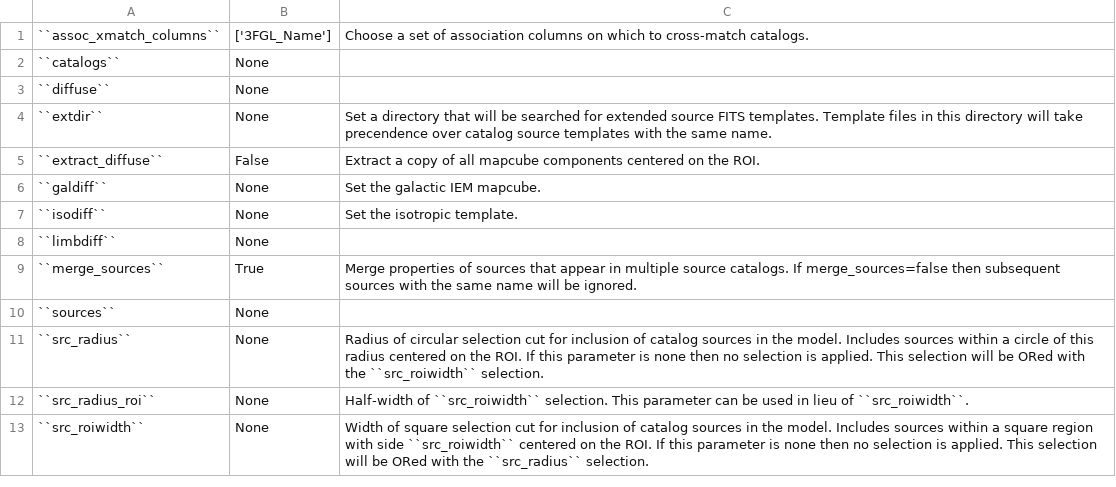
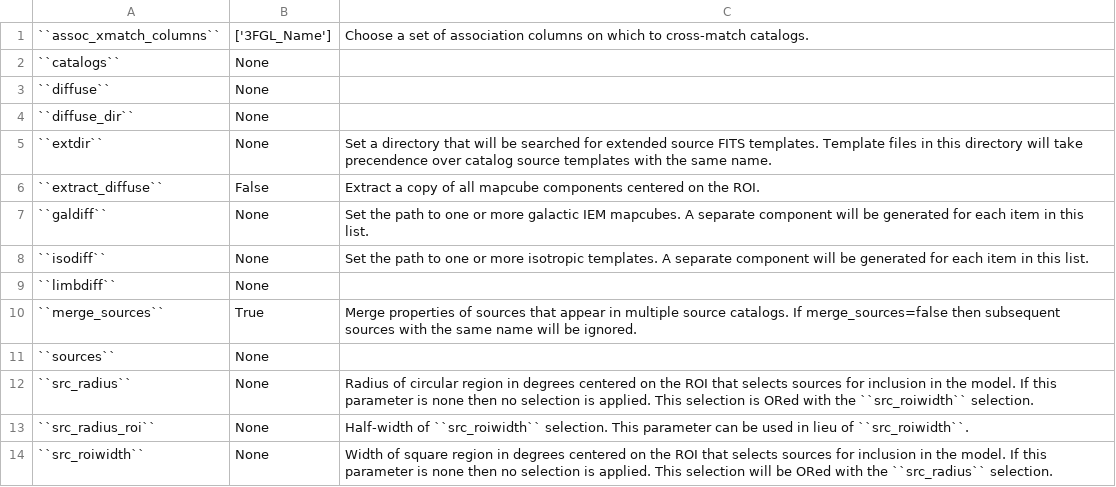
Before and after one commit to fermiPy/fermipy, a CSV file: docs/config/model.csv, drawn as a sheet.

```diff
--- a/docs/config/model.csv
+++ b/docs/config/model.csv
@@ -3,6 +3,7 @@
 ``diffuse``	None	
+``diffuse_dir``	None	
 ``extdir``	None	Set a directory that will be searched for extended source FITS templates.  Template files in this directory will take precendence over catalog source templates with the same name.
 ``extract_diffuse``	False	Extract a copy of all mapcube components centered on the ROI.
-``galdiff``	None	Set the galactic IEM mapcube.
-``isodiff``	None	Set the isotropic template.
+``galdiff``	None	Set the path to one or more galactic IEM mapcubes.  A separate component will be generated for each item in this list.
+``isodiff``	None	Set the path to one or more isotropic templates.  A separate component will be generated for each item in this list.
 ``limbdiff``	None	
@@ -10,4 +11,4 @@
 ``sources``	None	
-``src_radius``	None	Radius of circular selection cut for inclusion of catalog sources in the model.  Includes sources within a circle of this radius centered on the ROI.  If this parameter is none then no selection is applied.  This selection will be ORed with the ``src_roiwidth`` selection.
+``src_radius``	None	Radius of circular region in degrees centered on the ROI that selects sources for inclusion in the model.  If this parameter is none then no selection is applied.  This selection is ORed with the ``src_roiwidth`` selection.
 ``src_radius_roi``	None	Half-width of ``src_roiwidth`` selection.  This parameter can be used in lieu of ``src_roiwidth``.
-``src_roiwidth``	None	Width of square selection cut for inclusion of catalog sources in the model.  Includes sources within a square region with side ``src_roiwidth`` centered on the ROI.  If this parameter is none then no selection is applied.  This selection will be ORed with the ``src_radius`` selection.
+``src_roiwidth``	None	Width of square region in degrees centered on the ROI that selects sources for inclusion in the model.  If this parameter is none then no selection is applied.  This selection will be ORed with the ``src_radius`` selection.
```
Also changed, not shown: docs/config/plotting.csv, docs/config/sed_fits_output.csv, 27 other files.
